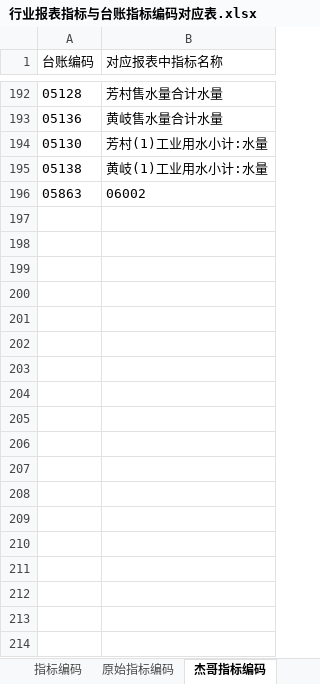
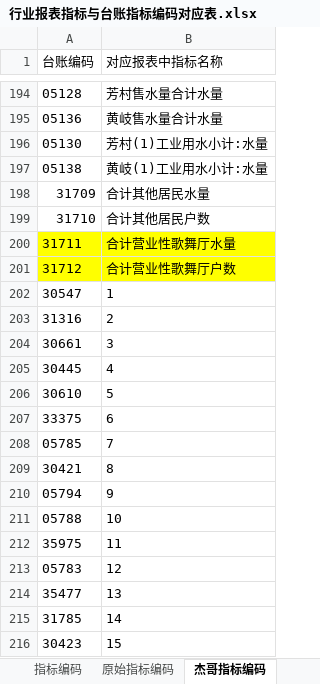
Before and after one commit to jayaston/mypyworks, an Excel workbook: StatLedger/数据表/行业报表指标与台账指标编码对应表.xlsx, sheet 杰哥指标编码, drawn as a sheet; only a part is shown, gaps mark what is left out; values as stored, in another font and other column widths than the file's, no borders; removed rows and columns are numbered as before the commit, all else as after; the diff covers the shown part only; the diff names each change by its address in the sheet, - before the commit and + after, or states it on an @@ line.

```diff
--- a/StatLedger/数据表/行业报表指标与台账指标编码对应表.xlsx (sheet 杰哥指标编码)
+++ b/StatLedger/数据表/行业报表指标与台账指标编码对应表.xlsx (sheet 杰哥指标编码)
-row 196: 05863 | 06002
+row 198: 31709 | 合计其他居民水量
+row 199: 31710 | 合计其他居民户数
+row 200: 31711 | 合计营业性歌舞厅水量
+row 201: 31712 | 合计营业性歌舞厅户数
+row 202: 30547 | 1
+row 203: 31316 | 2
+row 204: 30661 | 3
+row 205: 30445 | 4
+row 206: 30610 | 5
+row 207: 33375 | 6
+row 208: 05785 | 7
+row 209: 30421 | 8
+row 210: 05794 | 9
+row 211: 05788 | 10
+row 212: 35975 | 11
+row 213: 05783 | 12
+row 214: 35477 | 13
+row 215: 31785 | 14
+row 216: 30423 | 15
```
Also changed, not shown: 177 added rows, 1 removed row, 3 edited cells and cell formats elsewhere in this sheet, 6 other files.
